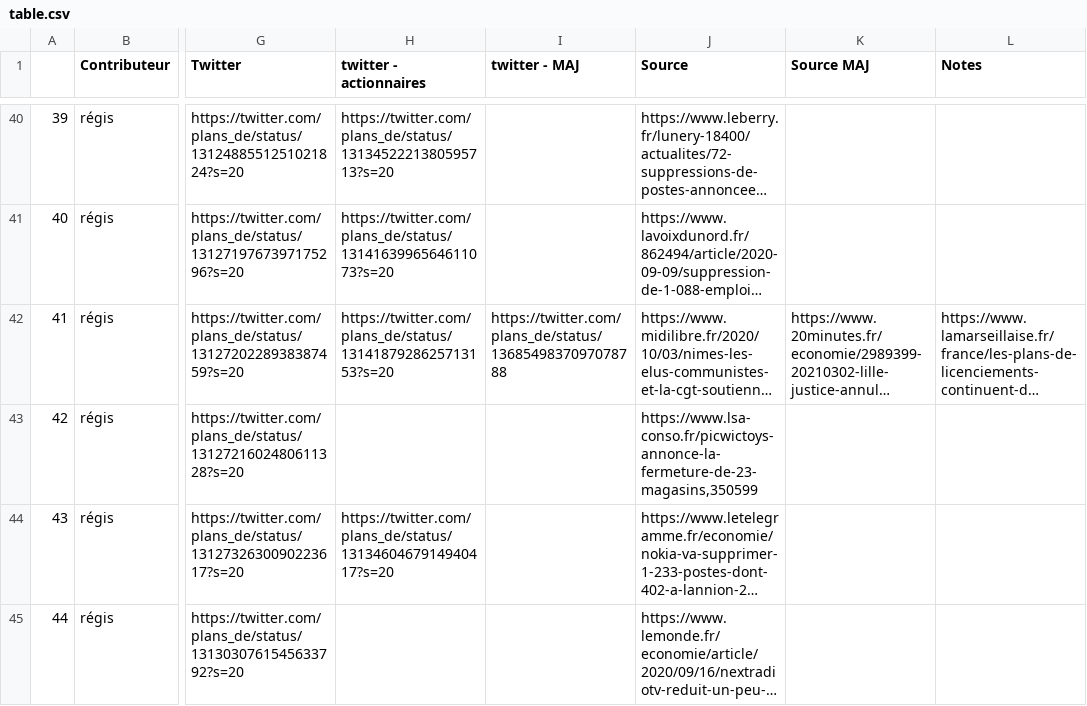
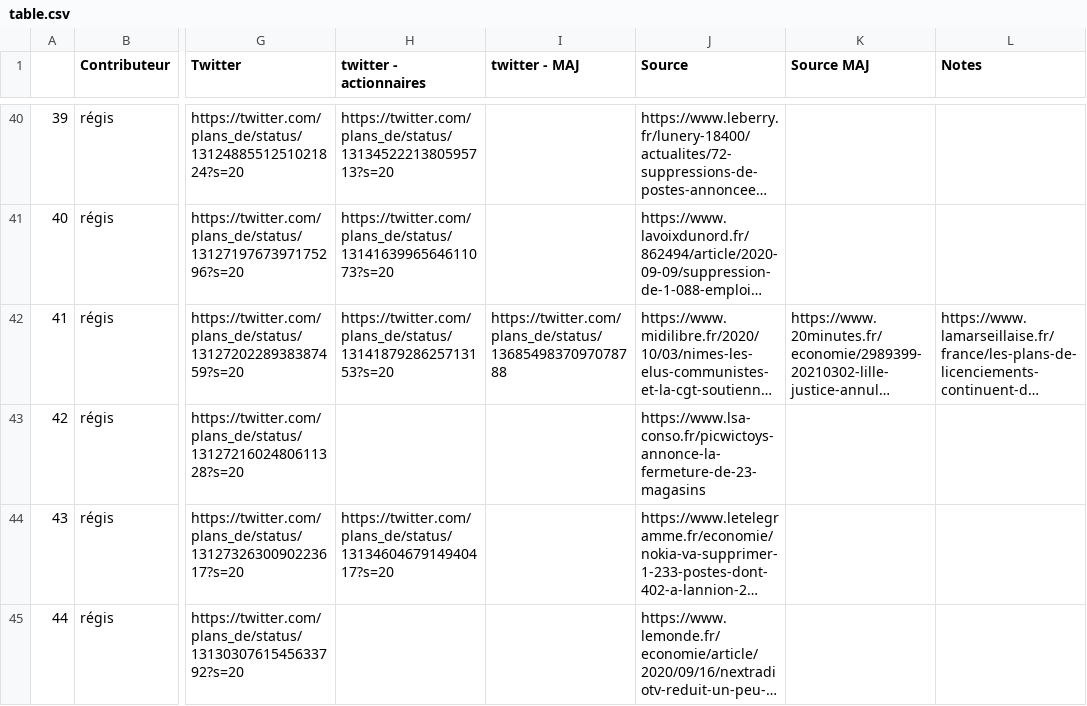
Before and after one commit to PlansDe/plans_de, a CSV file: table.csv, drawn as a sheet; only a part is shown, gaps mark what is left out; long unchanged cells end in …; the diff names each change by its address in the sheet, - before the commit and + after, or states it on an @@ line.

Commit message:
fix row 43

```diff
--- a/table.csv
+++ b/table.csv
-J43 (Source): https://www.lsa-conso.fr/picwictoys-annonce-la-fermeture-de-23-magasins,350599
+J43 (Source): https://www.lsa-conso.fr/picwictoys-annonce-la-fermeture-de-23-magasins
```
